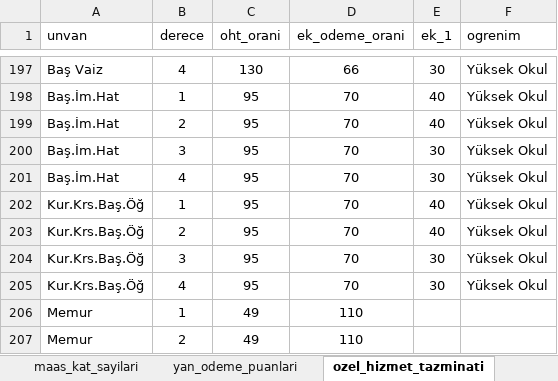
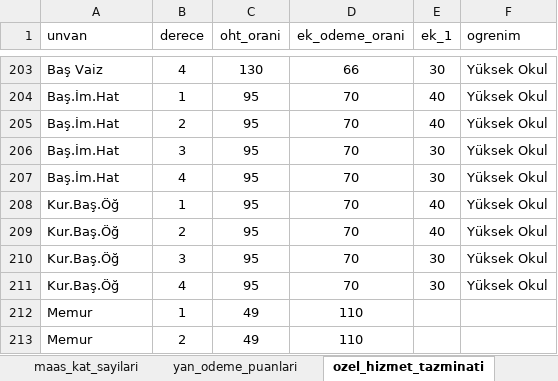
Before and after one commit to yahyayildirim/maas_kontrol, an Excel workbook: maas_verileri.xlsx, sheet ozel_hizmet_tazminati, drawn as a sheet; only a part is shown, gaps mark what is left out; values as stored, in another font and other column widths than the file's, no borders; addresses are those after the commit; the diff covers the shown part only; the diff names each change by its address in the sheet, - before the commit and + after, or states it on an @@ line.

```diff
--- a/maas_verileri.xlsx (sheet ozel_hizmet_tazminati)
+++ b/maas_verileri.xlsx (sheet ozel_hizmet_tazminati)
-A208:A211 (unvan): Kur.Krs.Baş.Öğ
+A208:A211 (unvan): Kur.Baş.Öğ
```
Also changed, not shown: 26 added rows and 17 edited cells elsewhere in this sheet, sheet Sayfa6, sheet yan_odeme_puanlari, other sheet tabs, 2 other files.
